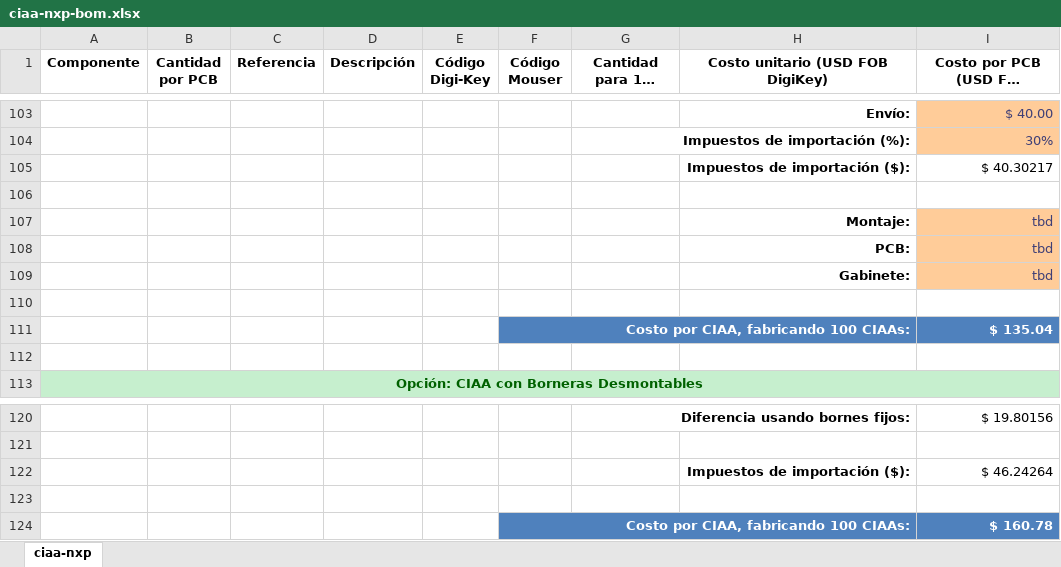
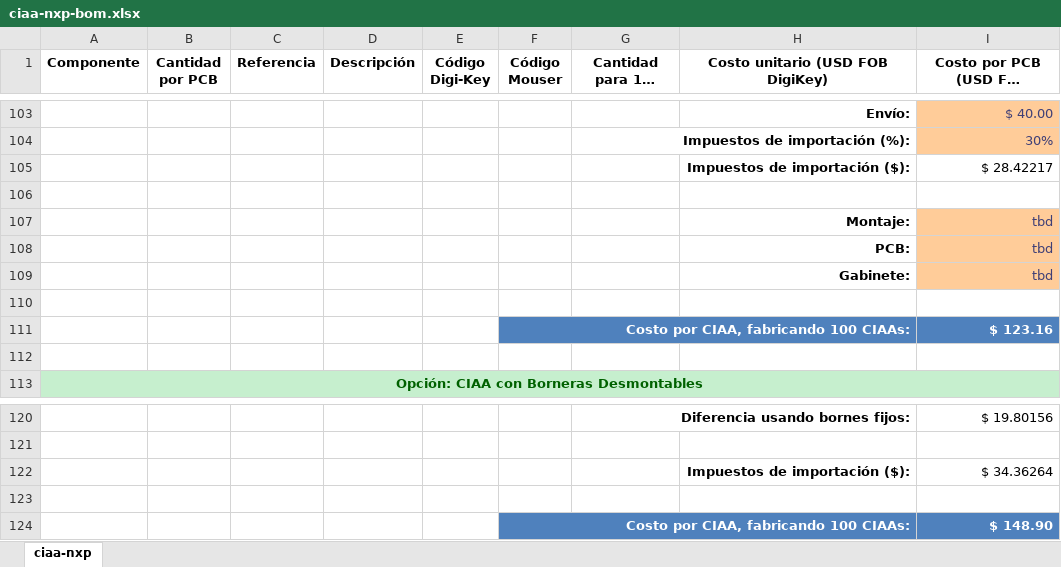
Before and after one commit to ciaa/Hardware, an Excel workbook: PCB/NXP/docs/ciaa-nxp-bom.xlsx, sheet ciaa-nxp, drawn as a sheet; only a part is shown, gaps mark what is left out; long unchanged cells end in …; values as stored, in another font and other column widths than the file's, no borders; charts and pictures not drawn; the diff names each change by its address in the sheet, - before the commit and + after, or states it on an @@ line.

```diff
--- a/PCB/NXP/docs/ciaa-nxp-bom.xlsx (sheet ciaa-nxp)
+++ b/PCB/NXP/docs/ciaa-nxp-bom.xlsx (sheet ciaa-nxp)
-I105 (Costo por PCB (USD FOB DigiKey)): $ 40.30217
+I105 (Costo por PCB (USD FOB DigiKey)): $ 28.42217
-I111 (Costo por PCB (USD FOB DigiKey)): $ 135.04
+I111 (Costo por PCB (USD FOB DigiKey)): $ 123.16
-I122 (Costo por PCB (USD FOB DigiKey)): $ 46.24264
+I122 (Costo por PCB (USD FOB DigiKey)): $ 34.36264
-I124 (Costo por PCB (USD FOB DigiKey)): $ 160.78
+I124 (Costo por PCB (USD FOB DigiKey)): $ 148.90
```
Also changed, not shown: charts or pictures, 1 other file.
